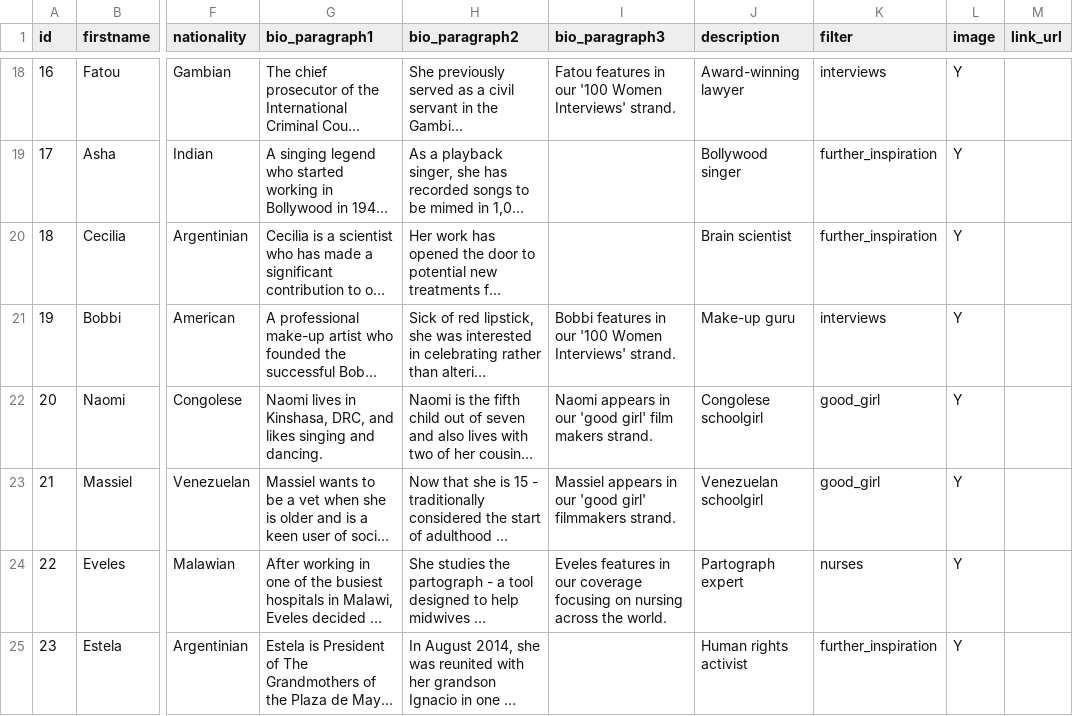
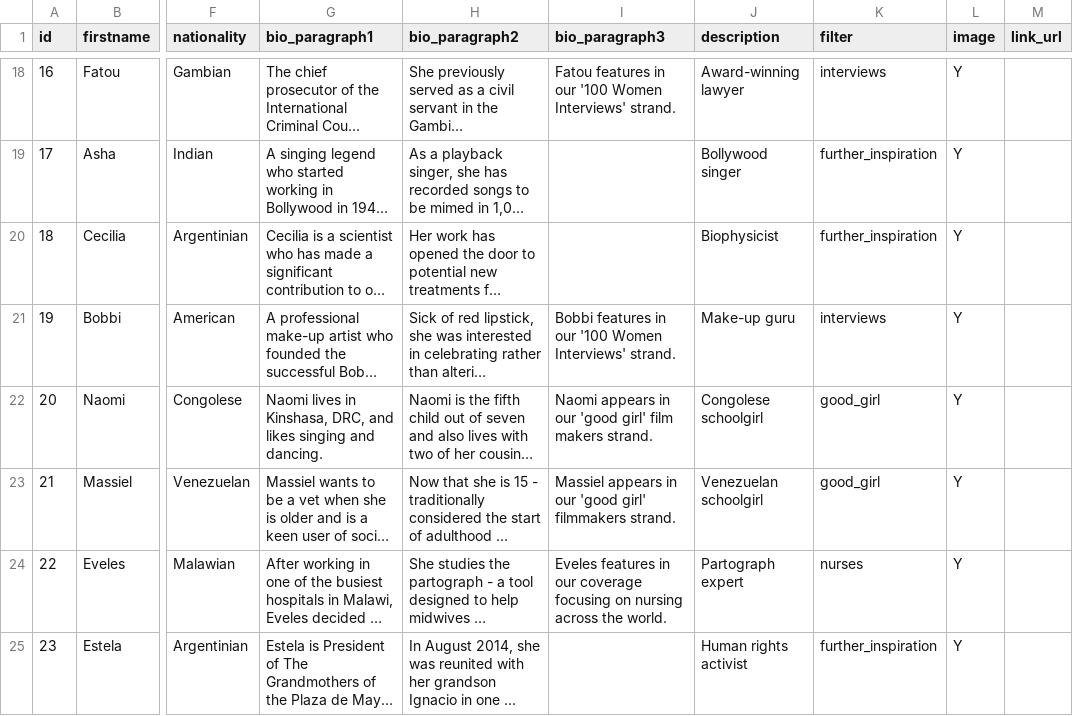
Before and after one commit to BBCVisualJournalism/newsspec_12497, a TSV file: source/data/100 Women 2015 data - Sheet1.tsv, drawn as a sheet; only a part is shown, gaps mark what is left out; long unchanged cells end in …; the diff covers the shown part only; the diff names each change by its address in the sheet, - before the commit and + after, or states it on an @@ line.

```diff
--- a/source/data/100 Women 2015 data - Sheet1.tsv
+++ b/source/data/100 Women 2015 data - Sheet1.tsv
-J20 (description): Brain scientist
+J20 (description): Biophysicist
```
Also changed, not shown: 5 edited cells elsewhere in this file, 3 other files.
